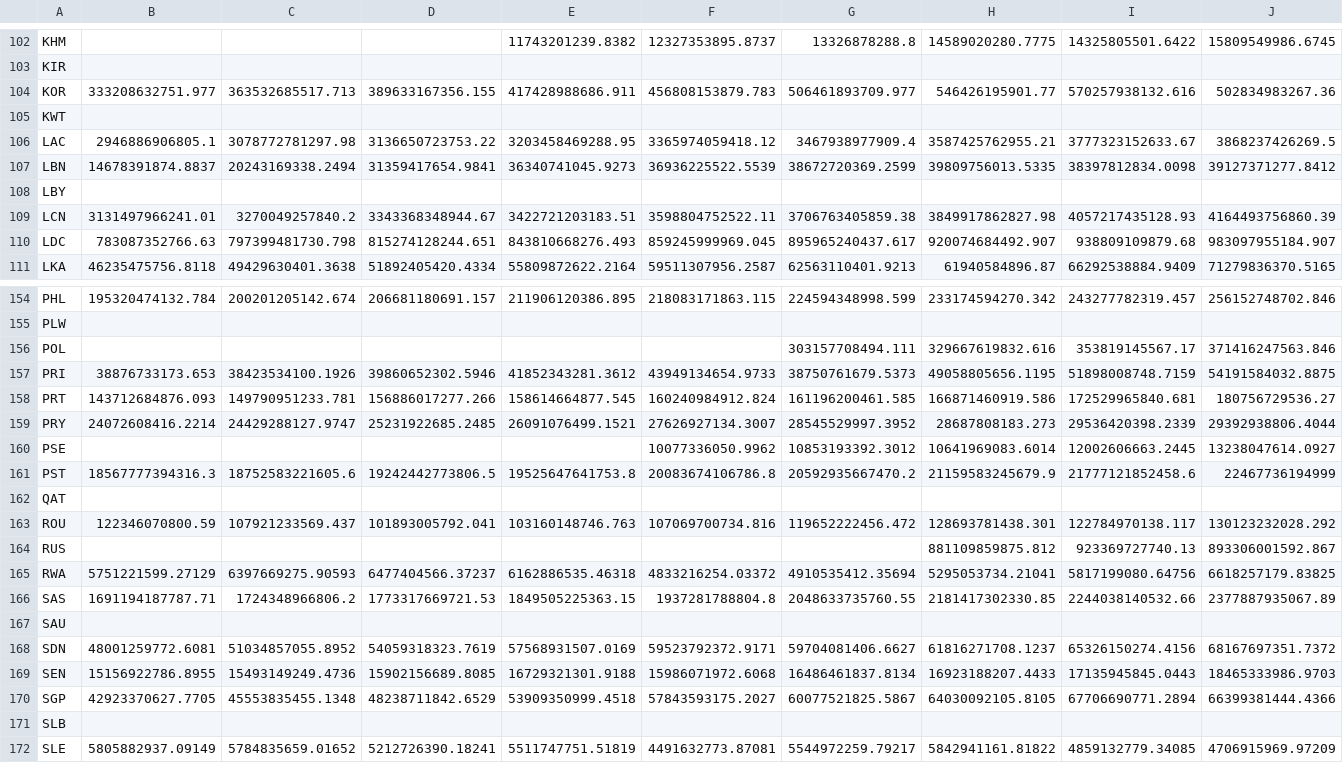
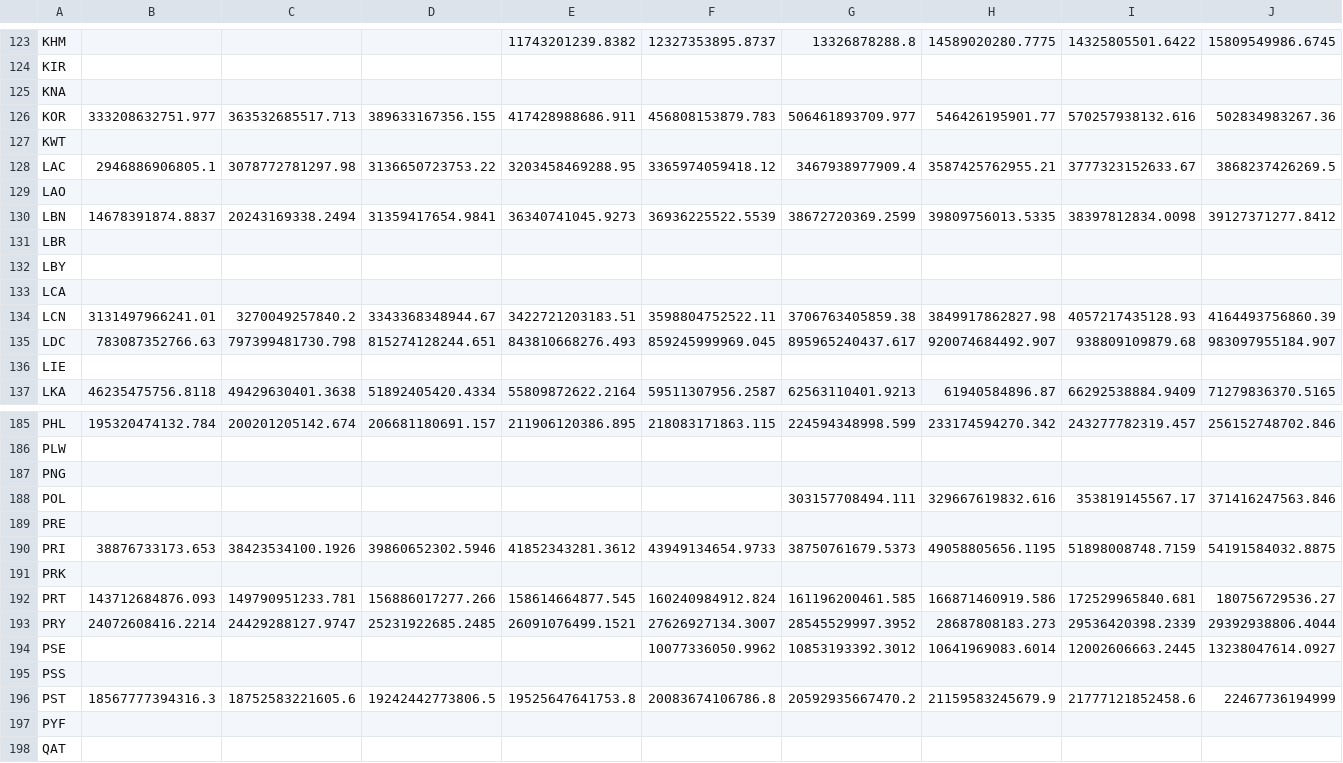
Before and after one commit to bixiou/domestic_poverty_eradication, a CSV file: data/HFCE2021.csv, drawn as a sheet; only a part is shown, gaps mark what is left out; the shorter side is filled out with more unchanged rows; rows hold the shown columns only; the diff covers the shown part only; the diff names each change by its address in the sheet, - before the commit and + after, or states it on an @@ line.

```diff
--- a/data/HFCE2021.csv
+++ b/data/HFCE2021.csv
+row 125: KNA
+row 129: LAO
+row 131: LBR
+row 133: LCA
+row 136: LIE
+row 187: PNG
+row 189: PRE
+row 191: PRK
+row 195: PSS
+row 197: PYF
```
Also changed, not shown: 38 added rows elsewhere in this file, data/gdp_pc_ppp2021.csv, 1 other file.
